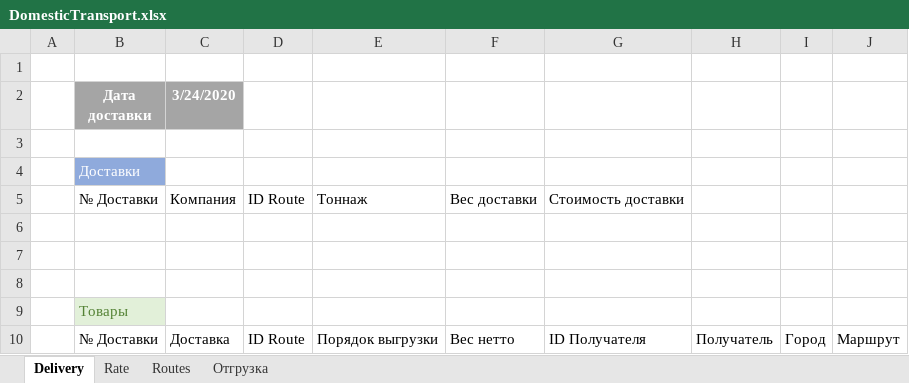
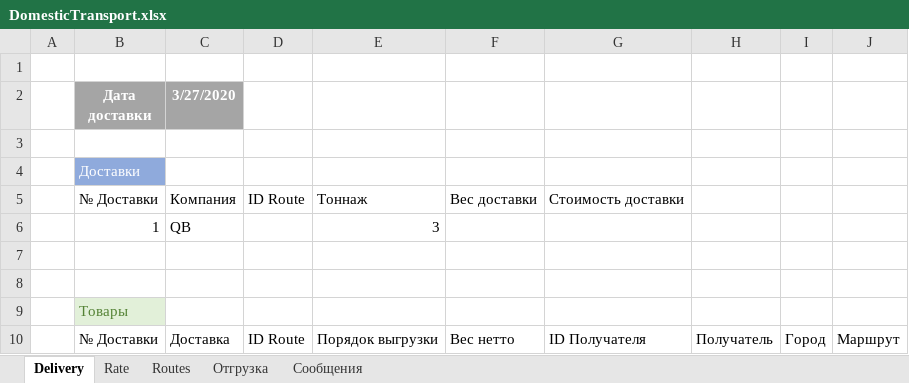
Before and after one commit to micro-solution/DomesticTransport, an Excel workbook: DomesticTransport/DomesticTransport.xlsx, sheet Delivery, drawn as a sheet; values as stored, in another font and other column widths than the file's, no borders; table styles not drawn; the diff names each change by its address in the sheet, - before the commit and + after, or states it on an @@ line.

```diff
--- a/DomesticTransport/DomesticTransport.xlsx (sheet Delivery)
+++ b/DomesticTransport/DomesticTransport.xlsx (sheet Delivery)
+sheet tab: Сообщения
-C2: 3/24/2020
+C2: 3/27/2020
-row 6: (empty)
+row 6:  | 1 | QB |  | 3
```
Also changed, not shown: 4 other files.
